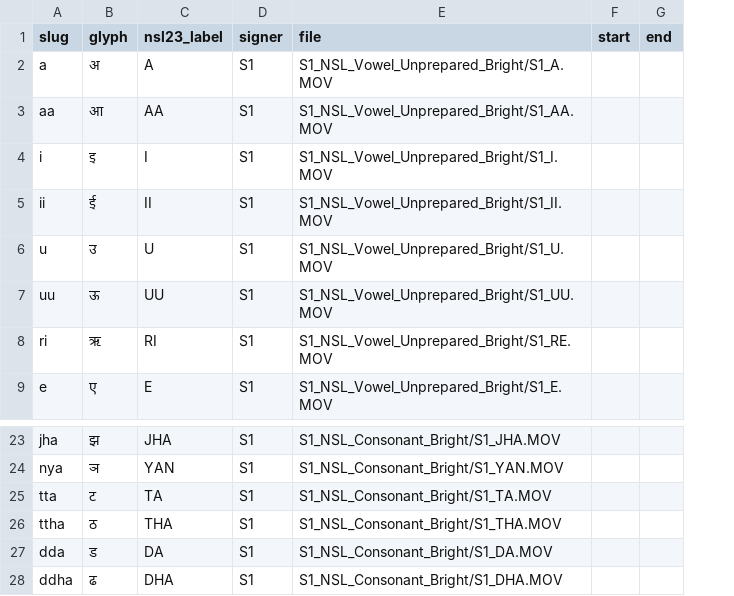
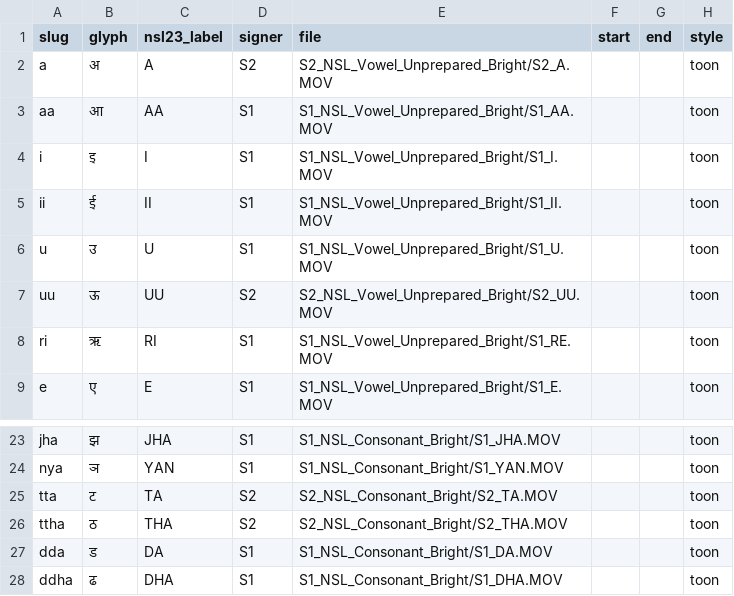
Before and after one commit to manash5/ishara-systems, a CSV file: ml/labels/nsl23_map.csv, drawn as a sheet; only a part is shown, gaps mark what is left out; the diff names each change by its address in the sheet, - before the commit and + after, or states it on an @@ line.

```diff
--- a/ml/labels/nsl23_map.csv
+++ b/ml/labels/nsl23_map.csv
+column H (style), rows 2-9: all toon; rows 23-28: all toon
-D2 (signer): S1
+D2 (signer): S2
-E2 (file): S1_NSL_Vowel_Unprepared_Bright/S1_A.MOV
+E2 (file): S2_NSL_Vowel_Unprepared_Bright/S2_A.MOV
-D7 (signer): S1
+D7 (signer): S2
-E7 (file): S1_NSL_Vowel_Unprepared_Bright/S1_UU.MOV
+E7 (file): S2_NSL_Vowel_Unprepared_Bright/S2_UU.MOV
-D25:D26 (signer): S1
+D25:D26 (signer): S2
-E25 (file): S1_NSL_Consonant_Bright/S1_TA.MOV
+E25 (file): S2_NSL_Consonant_Bright/S2_TA.MOV
-E26 (file): S1_NSL_Consonant_Bright/S1_THA.MOV
+E26 (file): S2_NSL_Consonant_Bright/S2_THA.MOV
```
Also changed, not shown: 39 other files.
